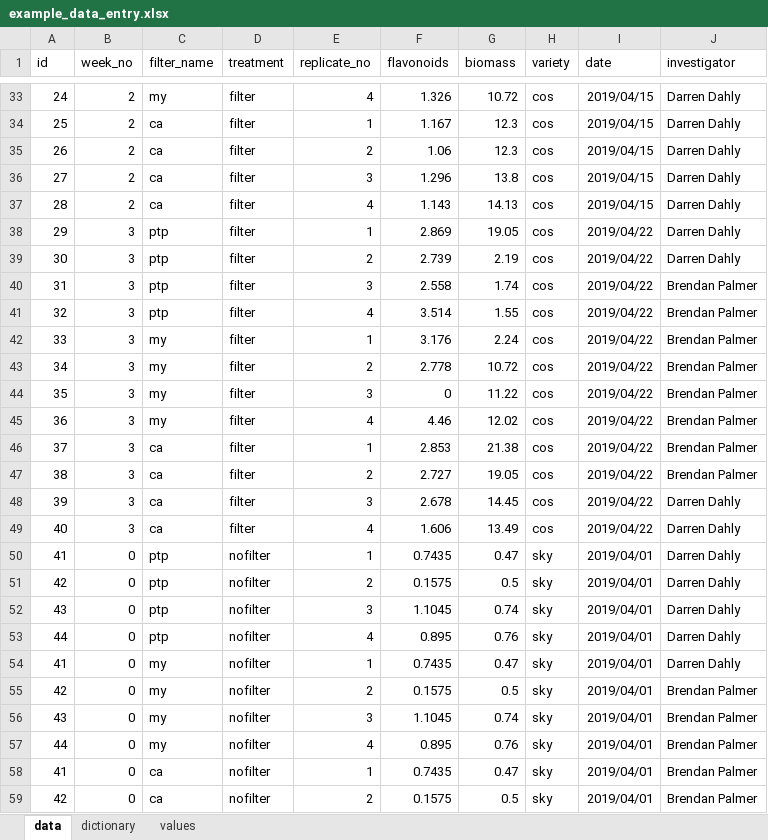
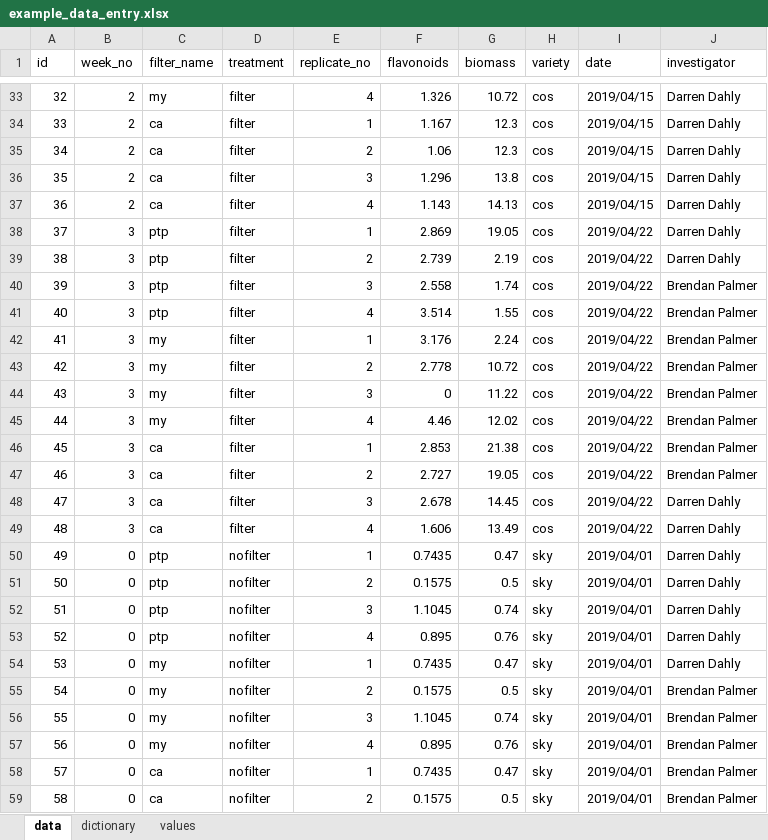
Before and after one commit to bapalmer/RCR, an Excel workbook: analysis/data/example_data_entry.xlsx, sheet data, drawn as a sheet; only a part is shown, gaps mark what is left out; values as stored, in another font and other column widths than the file's, no borders; the diff covers the shown part only; the diff names each change by its address in the sheet, - before the commit and + after, or states it on an @@ line.

```diff
--- a/analysis/data/example_data_entry.xlsx (sheet data)
+++ b/analysis/data/example_data_entry.xlsx (sheet data)
-A33 (id): 24
+A33 (id): 32
-A34 (id): 25
+A34 (id): 33
-A35 (id): 26
+A35 (id): 34
-A36 (id): 27
+A36 (id): 35
-A37 (id): 28
+A37 (id): 36
-A38 (id): 29
+A38 (id): 37
-A39 (id): 30
+A39 (id): 38
-A40 (id): 31
+A40 (id): 39
-A41 (id): 32
+A41 (id): 40
-A42 (id): 33
+A42 (id): 41
-A43 (id): 34
+A43 (id): 42
-A44 (id): 35
+A44 (id): 43
-A45 (id): 36
+A45 (id): 44
-A46 (id): 37
+A46 (id): 45
-A47 (id): 38
+A47 (id): 46
-A48 (id): 39
+A48 (id): 47
-A49 (id): 40
+A49 (id): 48
-A50 (id): 41
+A50 (id): 49
-A51 (id): 42
+A51 (id): 50
-A52 (id): 43
+A52 (id): 51
-A53 (id): 44
+A53 (id): 52
-A54 (id): 41
+A54 (id): 53
-A55 (id): 42
+A55 (id): 54
-A56 (id): 43
+A56 (id): 55
-A57 (id): 44
+A57 (id): 56
-A58 (id): 41
+A58 (id): 57
-A59 (id): 42
+A59 (id): 58
```
Also changed, not shown: 113 edited cells elsewhere in this sheet, 6 other files.
